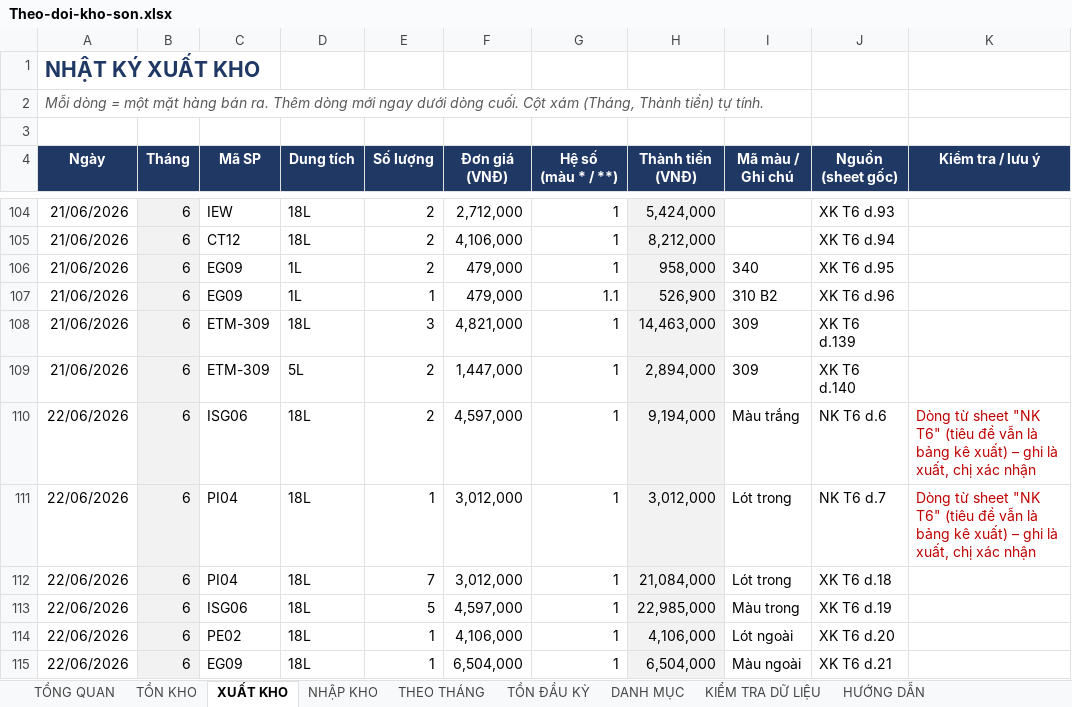
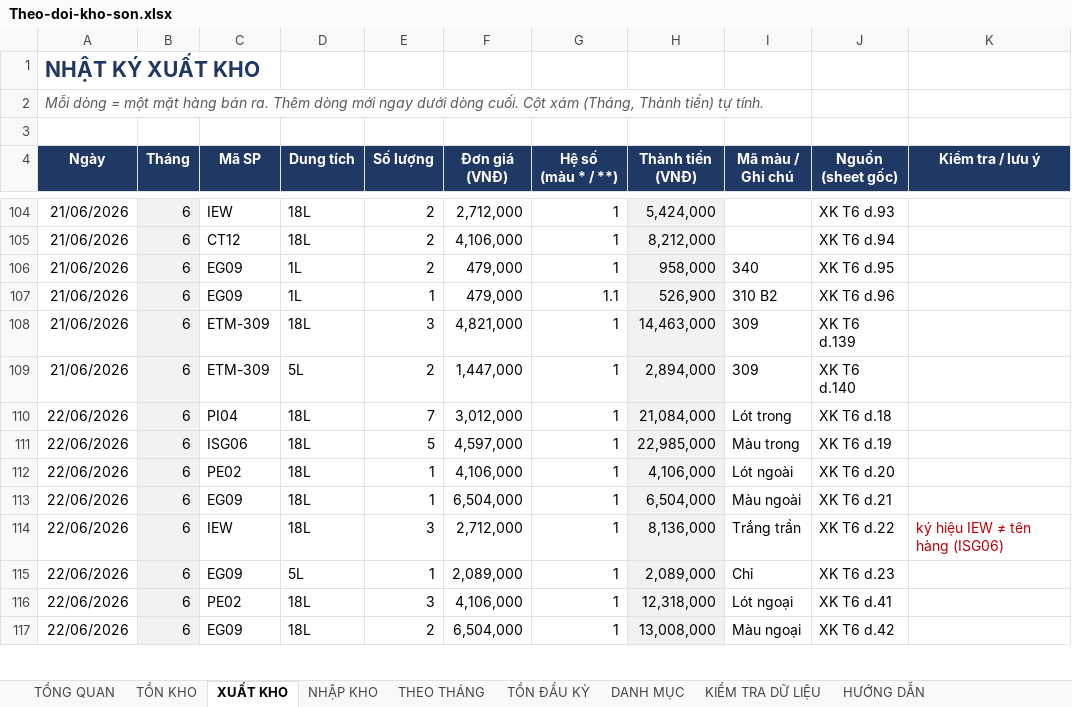
Before and after one commit to floranguyenatc-design/Du-an-Trang, an Excel workbook: Theo-doi-kho-son.xlsx, sheet XUẤT KHO, drawn as a sheet; only a part is shown, gaps mark what is left out; the shorter side is filled out with more unchanged rows; values as stored, in another font and other column widths than the file's, no borders; charts and pictures and conditional formats not drawn; the diff names each change by its address in the sheet, - before the commit and + after, or states it on an @@ line.

```diff
--- a/Theo-doi-kho-son.xlsx (sheet XUẤT KHO)
+++ b/Theo-doi-kho-son.xlsx (sheet XUẤT KHO)
-row 110: 22/06/2026 | 6 | ISG06 | 18L | 2 | 4,597,000 | 1 | 9,194,000 | Màu trắng | NK T6 d.6 | Dòng từ sheet "NK T6" (tiêu đề vẫn là bảng kê xuất) – ghi là xuất, chị xác nhận
-row 111: 22/06/2026 | 6 | PI04 | 18L | 1 | 3,012,000 | 1 | 3,012,000 | Lót trong | NK T6 d.7 | Dòng từ sheet "NK T6" (tiêu đề vẫn là bảng kê xuất) – ghi là xuất, chị xác nhận
```
Also changed, not shown: sheet NHẬP KHO, sheet TỒN KHO, sheet TỔNG QUAN, sheet THEO THÁNG, sheet KIỂM TRA DỮ LIỆU, charts or pictures.
